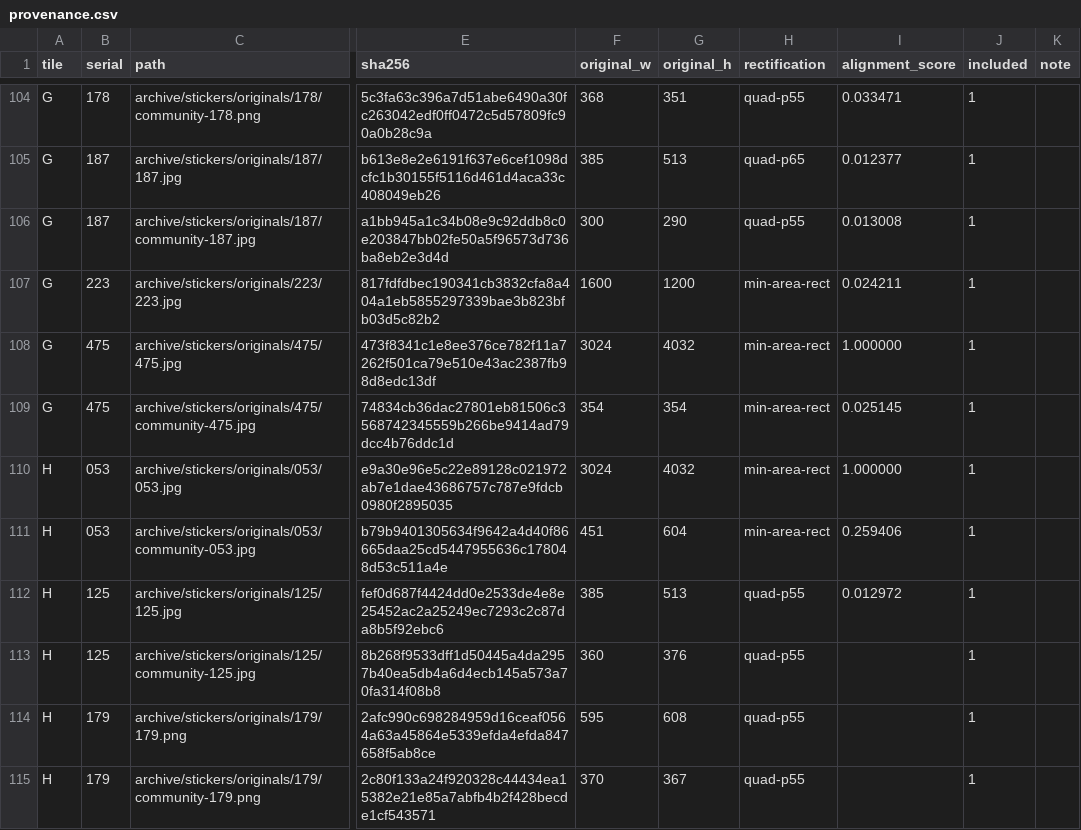
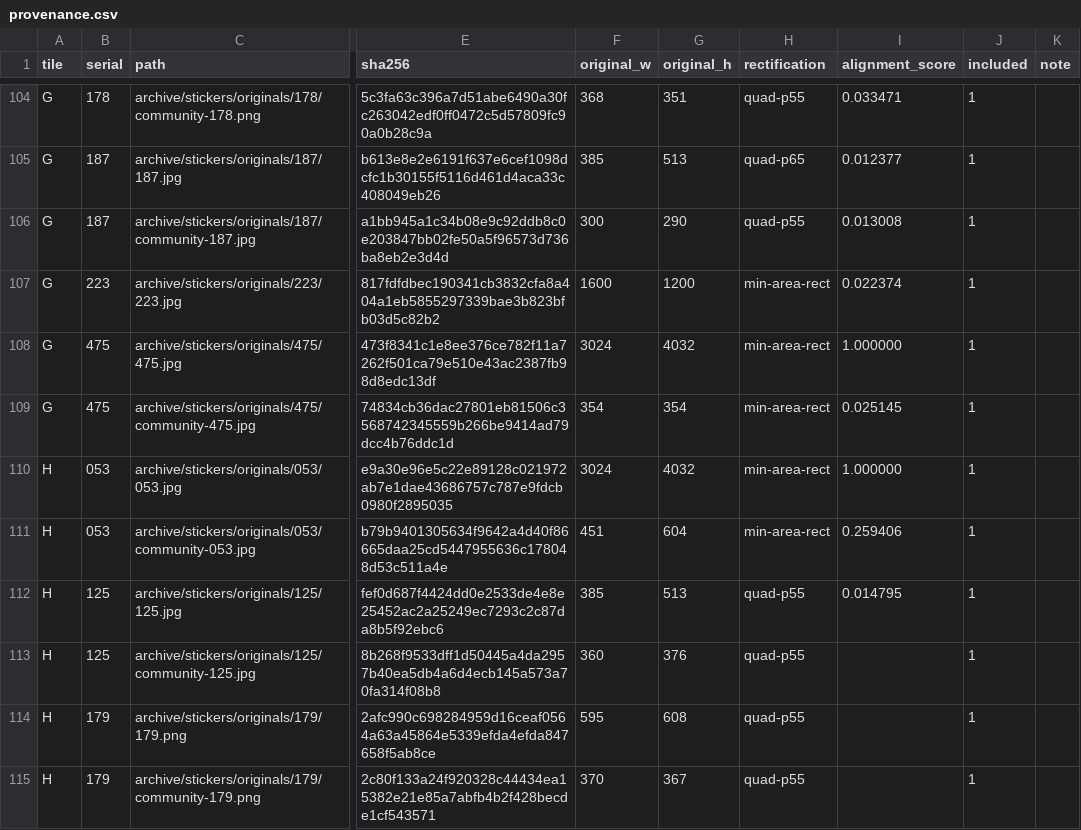
Before and after one commit to gamesbyian/GRA-EDISNI, a CSV file: artifacts/background-tile-masters/provenance.csv, drawn as a sheet; only a part is shown, gaps mark what is left out; the diff covers the shown part only; the diff names each change by its address in the sheet, - before the commit and + after, or states it on an @@ line.

```diff
--- a/artifacts/background-tile-masters/provenance.csv
+++ b/artifacts/background-tile-masters/provenance.csv
-I107 (alignment_score): 0.024211
+I107 (alignment_score): 0.022374
-I112 (alignment_score): 0.012972
+I112 (alignment_score): 0.014795
```
Also changed, not shown: 1 added row and 11 edited cells elsewhere in this file, archive/stickers/manifest.csv, 27 other files.
